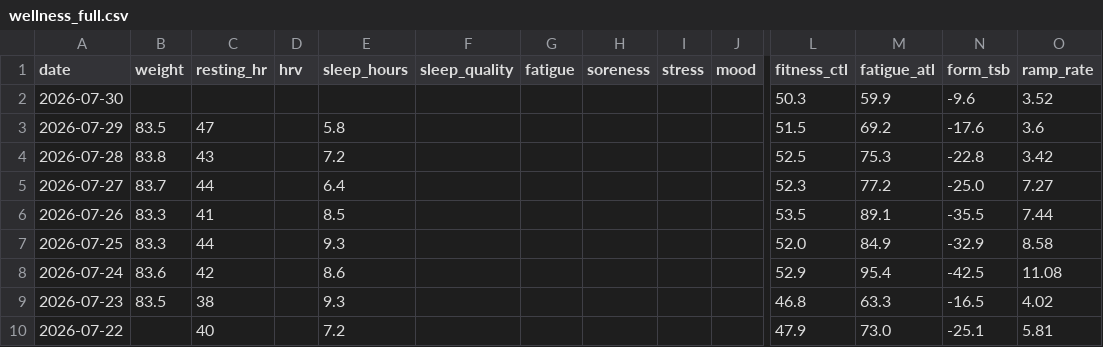
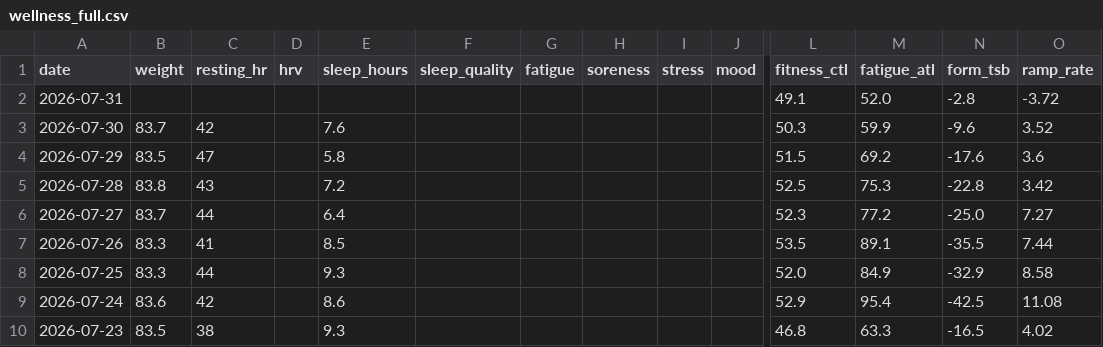
Before and after one commit to basch1117/trainingdata, a CSV file: wellness_full.csv, drawn as a sheet; only a part is shown, gaps mark what is left out; the shorter side is filled out with more unchanged rows; addresses are those after the commit; rows hold the shown columns only; the diff names each change by its address in the sheet, - before the commit and + after, or states it on an @@ line.

Commit message:
Update training data 2026-07-31

```diff
--- a/wellness_full.csv
+++ b/wellness_full.csv
+row 2: 2026-07-31 |  |  |  |  |  |  |  |  |  | 49.1 | 52.0 | -2.8 | -3.72
-B3 (weight): (empty)
+B3 (weight): 83.7
-C3 (resting_hr): (empty)
+C3 (resting_hr): 42
-E3 (sleep_hours): (empty)
+E3 (sleep_hours): 7.6
```
Also changed, not shown: wellness_12weeks.csv, 2 other files.
